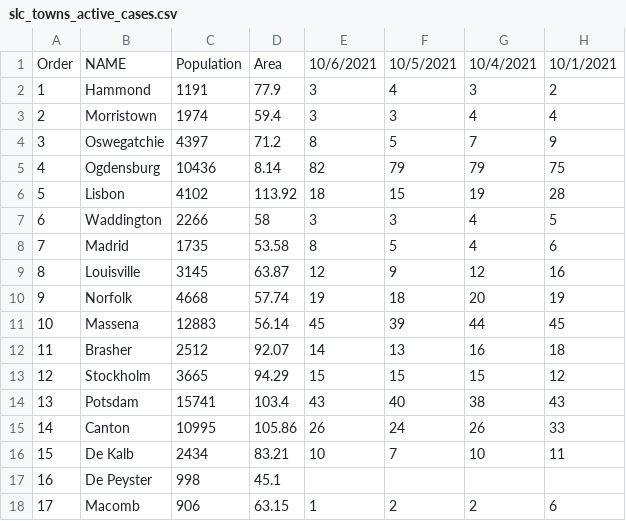
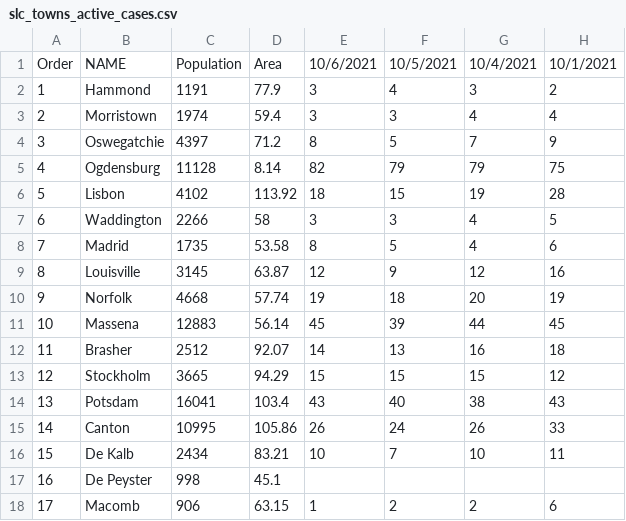
Before and after one commit to iramler/stlawu_covid, a CSV file: slc_towns_active_cases.csv, drawn as a sheet; only a part is shown; the diff names each change by its address in the sheet, - before the commit and + after, or states it on an @@ line.

```diff
--- a/slc_towns_active_cases.csv
+++ b/slc_towns_active_cases.csv
-C5: 10436
+C5: 11128
-C14: 15741
+C14: 16041
```
Also changed, not shown: slc_towns_total_cases.csv.
